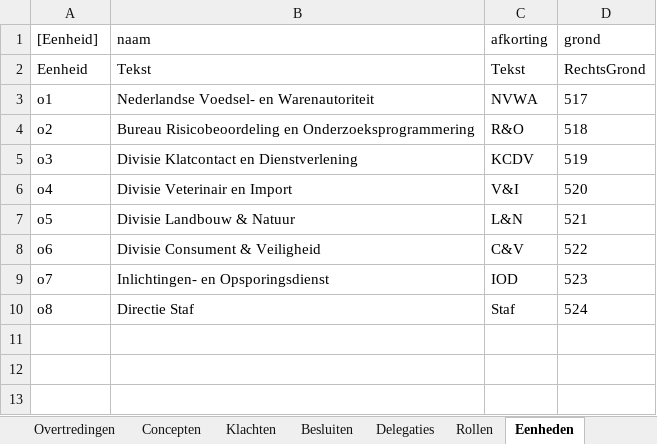
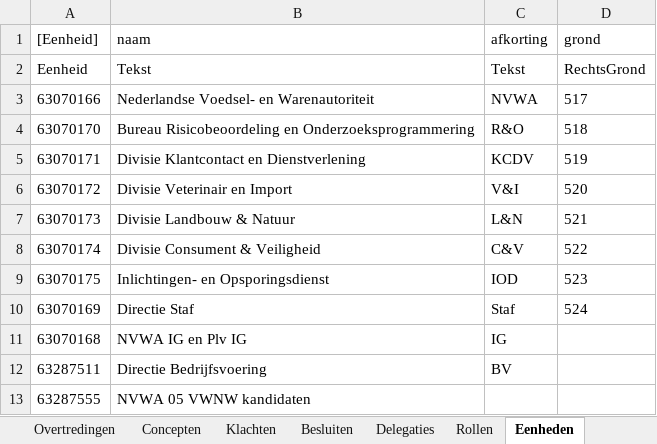
Before and after one commit to AmpersandTarski/ampersand-models, an Excel workbook: Blik/ProductCodes.xlsx, sheet Eenheden, drawn as a sheet; values as stored, in another font and other column widths than the file's, no borders; the diff names each change by its address in the sheet, - before the commit and + after, or states it on an @@ line.

```diff
--- a/Blik/ProductCodes.xlsx (sheet Eenheden)
+++ b/Blik/ProductCodes.xlsx (sheet Eenheden)
-A3 ([Eenheid]): o1
+A3 ([Eenheid]): 63070166
-A4 ([Eenheid]): o2
+A4 ([Eenheid]): 63070170
-A5 ([Eenheid]): o3
+A5 ([Eenheid]): 63070171
-B5 (naam): Divisie Klatcontact en Dienstverlening
+B5 (naam): Divisie Klantcontact en Dienstverlening
-A6 ([Eenheid]): o4
+A6 ([Eenheid]): 63070172
-A7 ([Eenheid]): o5
+A7 ([Eenheid]): 63070173
-A8 ([Eenheid]): o6
+A8 ([Eenheid]): 63070174
-A9 ([Eenheid]): o7
+A9 ([Eenheid]): 63070175
-A10 ([Eenheid]): o8
+A10 ([Eenheid]): 63070169
+row 11: 63070168 | NVWA IG en Plv IG | IG
+row 12: 63287511 | Directie Bedrijfsvoering | BV
+row 13: 63287555 | NVWA 05 VWNW kandidaten
```
Also changed, not shown: sheet Werkpakketcodes, sheet Procesflows, Blik/grondslagen.xlsx, 3 other files.
